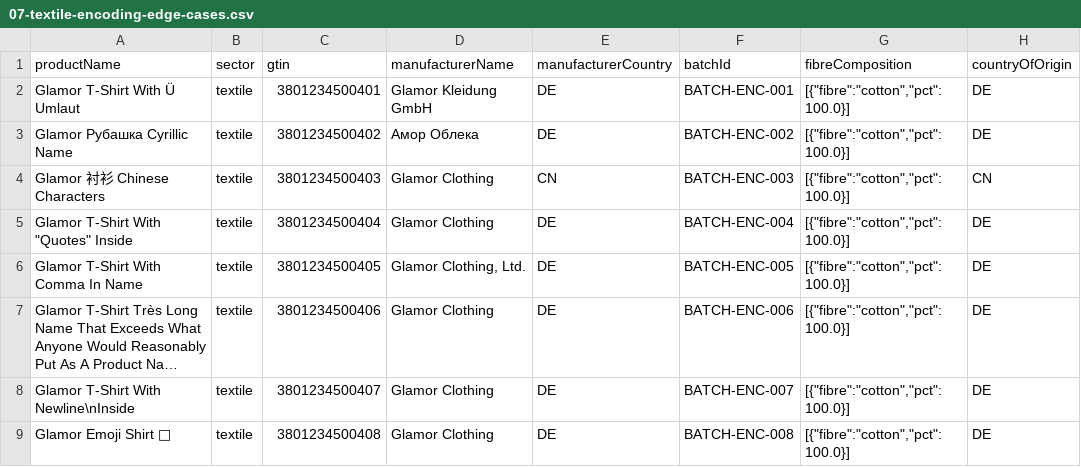
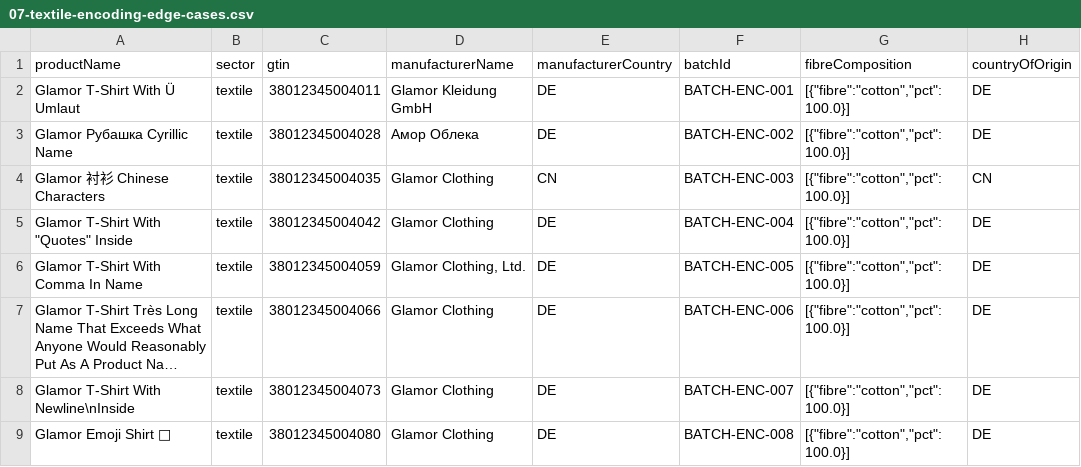
Before and after one commit to odal-node/dpp-engine, a CSV file: ops/demo/datasets/07-textile-encoding-edge-cases.csv, drawn as a sheet; only a part is shown; long unchanged cells end in …; the diff names each change by its address in the sheet, - before the commit and + after, or states it on an @@ line.

Commit message:
fix(config): document the carrier URL and repair demo data

```diff
--- a/ops/demo/datasets/07-textile-encoding-edge-cases.csv
+++ b/ops/demo/datasets/07-textile-encoding-edge-cases.csv
-C2 (gtin): 3801234500401
+C2 (gtin): 38012345004011
-C3 (gtin): 3801234500402
+C3 (gtin): 38012345004028
-C4 (gtin): 3801234500403
+C4 (gtin): 38012345004035
-C5 (gtin): 3801234500404
+C5 (gtin): 38012345004042
-C6 (gtin): 3801234500405
+C6 (gtin): 38012345004059
-C7 (gtin): 3801234500406
+C7 (gtin): 38012345004066
-C8 (gtin): 3801234500407
+C8 (gtin): 38012345004073
-C9 (gtin): 3801234500408
+C9 (gtin): 38012345004080
```
Also changed, not shown: ops/demo/datasets/01-textile-small-valid.csv, ops/demo/datasets/03-textile-missing-fields.csv, 13 other files.
